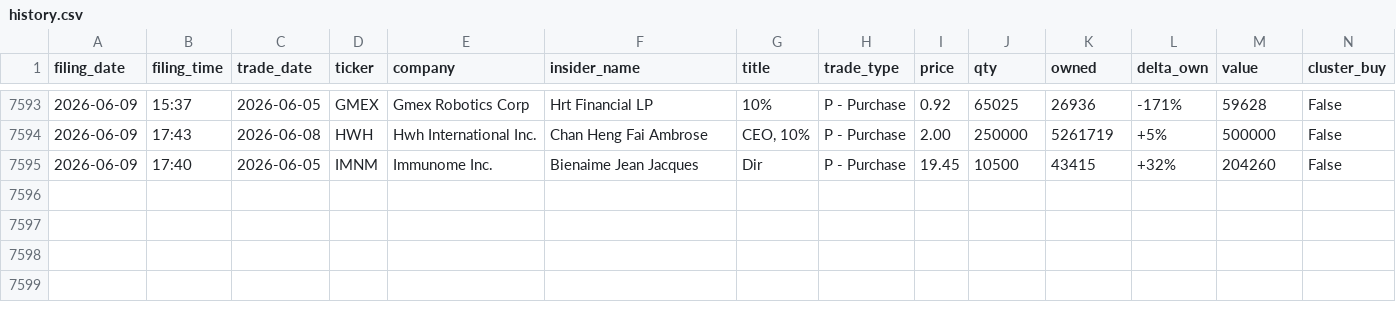
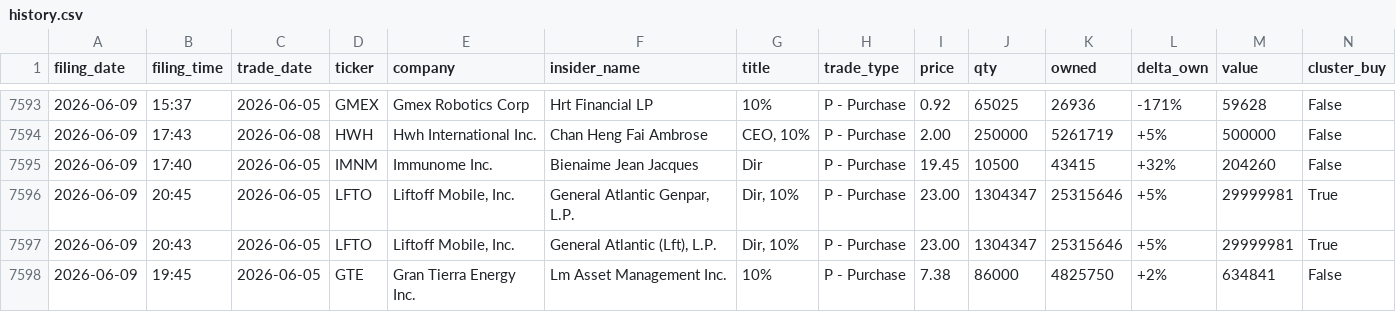
Before and after one commit to insideredgepro/insideredgepro.github.io, a CSV file: data/history.csv, drawn as a sheet; only a part is shown, gaps mark what is left out.

```diff
--- a/data/history.csv
+++ b/data/history.csv
@@ -7595 +7595,4 @@ filing_date,filing_time,trade_date,ticker,company,insider_name,title,trade_type,
 2026-06-09,17:40,2026-06-05,IMNM,Immunome Inc.,Bienaime Jean Jacques,Dir,P - Purchase,19.45,10500,43415,+32%,204260,False
+2026-06-09,20:45,2026-06-05,LFTO,"Liftoff Mobile, Inc.","General Atlantic Genpar, L.P.","Dir, 10%",P - Purchase,23.00,1304347,25315646,+5%,29999981,True
+2026-06-09,20:43,2026-06-05,LFTO,"Liftoff Mobile, Inc.","General Atlantic (Lft), L.P.","Dir, 10%",P - Purchase,23.00,1304347,25315646,+5%,29999981,True
+2026-06-09,19:45,2026-06-05,GTE,Gran Tierra Energy Inc.,Lm Asset Management Inc.,10%,P - Purchase,7.38,86000,4825750,+2%,634841,False
```
Also changed, not shown: 3 other files.
